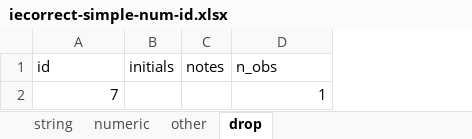
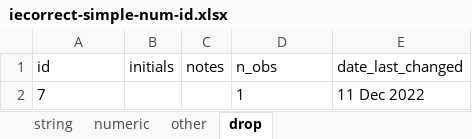
Before and after one commit to worldbank/iefieldkit, an Excel workbook: run/output/iecorrect/iecorrect-simple-num-id.xlsx, sheet drop, drawn as a sheet; values as stored, in another font and other column widths than the file's, no borders; the diff names each change by its address in the sheet, - before the commit and + after, or states it on an @@ line.

```diff
--- a/run/output/iecorrect/iecorrect-simple-num-id.xlsx (sheet drop)
+++ b/run/output/iecorrect/iecorrect-simple-num-id.xlsx (sheet drop)
+column E (date_last_changed), row 2: 11 Dec 2022
-A2 alignment: right
+A2 alignment: left
-D2 alignment: right
+D2 alignment: left
```
Also changed, not shown: sheet numeric, sheet string, run/output/iecorrect/hyphen-id.xlsx, run/output/iecorrect/iecorrect-missingid.xlsx, 20 other files.
